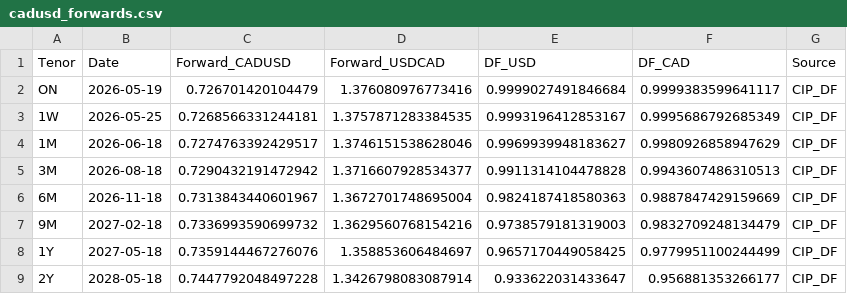
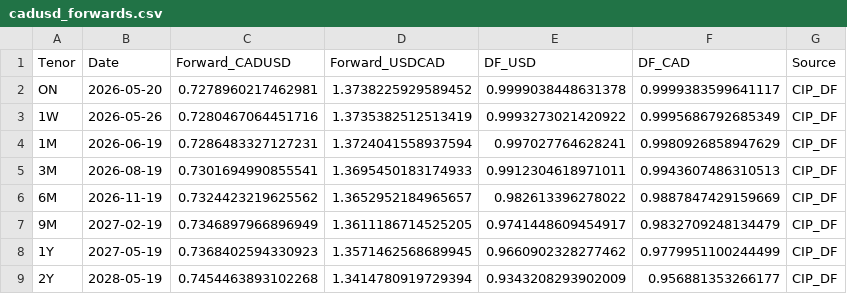
Before and after one commit to ViruAgrawal/sugar11-pipeline, a CSV file: cadusd_forwards.csv, drawn as a sheet; only a part is shown; the diff covers the shown part only.

```diff
--- a/cadusd_forwards.csv
+++ b/cadusd_forwards.csv
@@ -1,9 +1,9 @@
 Tenor,Date,Forward_CADUSD,Forward_USDCAD,DF_USD,DF_CAD,Source
-ON,2026-05-19,0.726701420104479,1.376080976773416,0.9999027491846684,0.9999383599641117,CIP_DF
-1W,2026-05-25,0.7268566331244181,1.3757871283384535,0.9993196412853167,0.9995686792685349,CIP_DF
-1M,2026-06-18,0.7274763392429517,1.3746151538628046,0.9969939948183627,0.9980926858947629,CIP_DF
-3M,2026-08-18,0.7290432191472942,1.3716607928534377,0.9911314104478828,0.9943607486310513,CIP_DF
-6M,2026-11-18,0.7313843440601967,1.3672701748695004,0.9824187418580363,0.9887847429159669,CIP_DF
-9M,2027-02-18,0.7336993590699732,1.3629560768154216,0.9738579181319003,0.9832709248134479,CIP_DF
-1Y,2027-05-18,0.7359144467276076,1.358853606484697,0.9657170449058425,0.9779951100244499,CIP_DF
-2Y,2028-05-18,0.7447792048497228,1.3426798083087914,0.933622031433647,0.956881353266177,CIP_DF
+ON,2026-05-20,0.7278960217462981,1.3738225929589452,0.9999038448631378,0.9999383599641117,CIP_DF
+1W,2026-05-26,0.7280467064451716,1.3735382512513419,0.9993273021420922,0.9995686792685349,CIP_DF
+1M,2026-06-19,0.7286483327127231,1.3724041558937594,0.997027764628241,0.9980926858947629,CIP_DF
+3M,2026-08-19,0.7301694990855541,1.3695450183174933,0.9912304618971011,0.9943607486310513,CIP_DF
+6M,2026-11-19,0.7324423219625562,1.3652952184965657,0.982613396278022,0.9887847429159669,CIP_DF
+9M,2027-02-19,0.7346897966896949,1.3611186714525205,0.9741448609454917,0.9832709248134479,CIP_DF
+1Y,2027-05-19,0.7368402594330923,1.3571462568689945,0.9660902328277462,0.9779951100244499,CIP_DF
+2Y,2028-05-19,0.7454463893102268,1.3414780919729394,0.9343208293902009,0.956881353266177,CIP_DF
```
Also changed, not shown: 12 edited cells elsewhere in this file, cadusd_spot.csv, sb_forward.csv, 2 other files.
